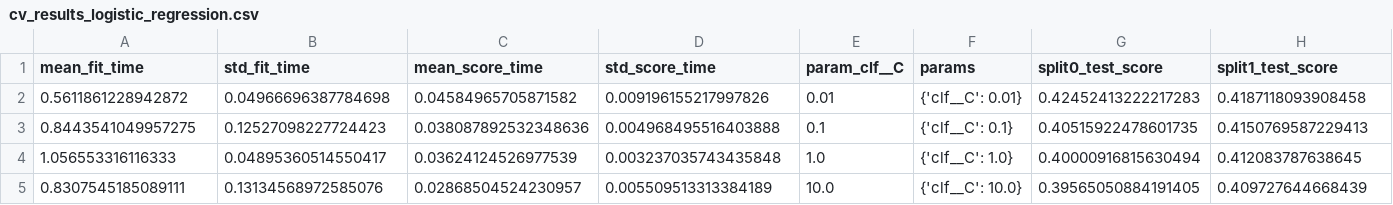
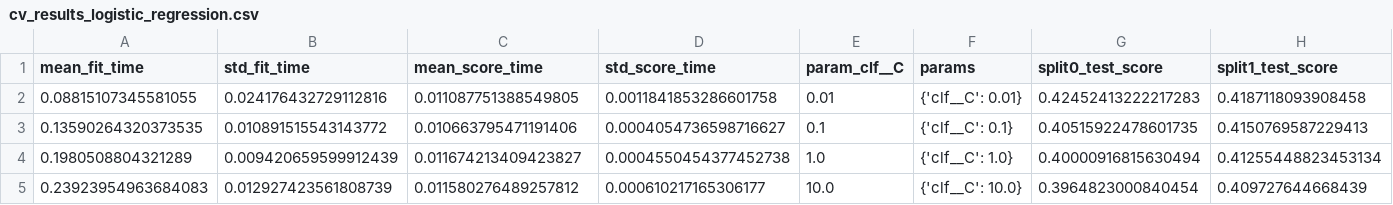
Before and after one commit to gikiru/fundifix-predictive-maintenance, a CSV file: reports/metrics/cv_results_logistic_regression.csv, drawn as a sheet; only a part is shown; removed rows and columns are numbered as before the commit, all else as after; rows hold the shown columns only; the diff names each change by its address in the sheet, - before the commit and + after, or states it on an @@ line.

```diff
--- a/reports/metrics/cv_results_logistic_regression.csv
+++ b/reports/metrics/cv_results_logistic_regression.csv
-A2 (mean_fit_time): 0.5611861228942872
+A2 (mean_fit_time): 0.08815107345581055
-B2 (std_fit_time): 0.04966696387784698
+B2 (std_fit_time): 0.024176432729112816
-C2 (mean_score_time): 0.04584965705871582
+C2 (mean_score_time): 0.011087751388549805
-D2 (std_score_time): 0.009196155217997826
+D2 (std_score_time): 0.0011841853286601758
-A3 (mean_fit_time): 0.8443541049957275
+A3 (mean_fit_time): 0.13590264320373535
-B3 (std_fit_time): 0.12527098227724423
+B3 (std_fit_time): 0.010891515543143772
-C3 (mean_score_time): 0.038087892532348636
+C3 (mean_score_time): 0.010663795471191406
-D3 (std_score_time): 0.004968495516403888
+D3 (std_score_time): 0.0004054736598716627
-row 4: 1.056553316116333 | 0.04895360514550417 | 0.03624124526977539 | 0.003237035743435848 | 1.0 | {'clf__C': 1.0} | 0.40000916815630494 | 0.412083787638645
-row 5: 0.8307545185089111 | 0.13134568972585076 | 0.02868504524230957 | 0.005509513313384189 | 10.0 | {'clf__C': 10.0} | 0.39565050884191405 | 0.409727644668439
+row 4: 0.1980508804321289 | 0.009420659599912439 | 0.011674213409423827 | 0.0004550454377452738 | 1.0 | {'clf__C': 1.0} | 0.40000916815630494 | 0.41255448823453134
+row 5: 0.23923954963684083 | 0.012927423561808739 | 0.011580276489257812 | 0.000610217165306177 | 10.0 | {'clf__C': 10.0} | 0.3964823000840454 | 0.409727644668439
```
Also changed, not shown: reports/metrics/cv_results_random_forest.csv, reports/metrics/cv_results_xgboost.csv, 27 other files.
